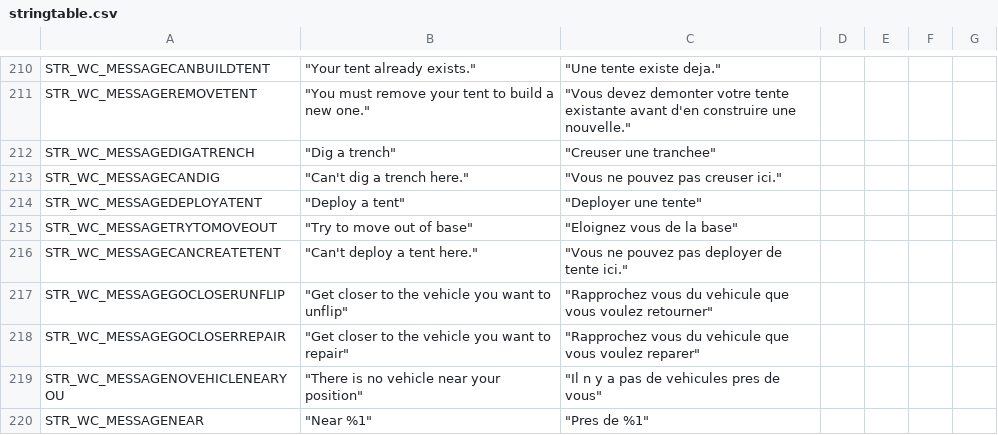
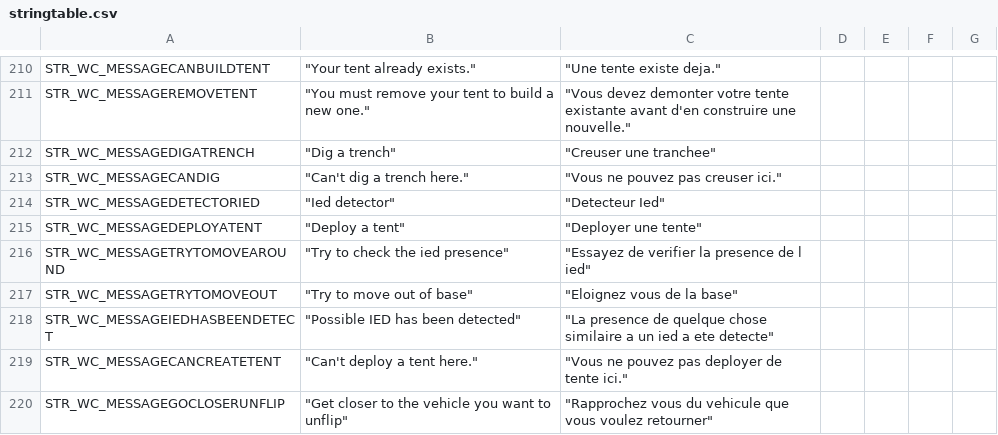
Before and after one commit to code34/war-in-takistan, a CSV file: stringtable.csv, drawn as a sheet; only a part is shown, gaps mark what is left out; the shorter side is filled out with more unchanged rows; the diff names each change by its address in the sheet, - before the commit and + after, or states it on an @@ line.

```diff
--- a/stringtable.csv
+++ b/stringtable.csv
+row 214: STR_WC_MESSAGEDETECTORIED | "Ied detector" | "Detecteur Ied"
+row 216: STR_WC_MESSAGETRYTOMOVEAROUND | "Try to check the ied presence" | "Essayez de verifier la presence de l ied"
+row 218: STR_WC_MESSAGEIEDHASBEENDETECT | "Possible IED has been detected" | "La presence de quelque chose similaire a un ied a ete detecte"
```
Also changed, not shown: 3 other files.
